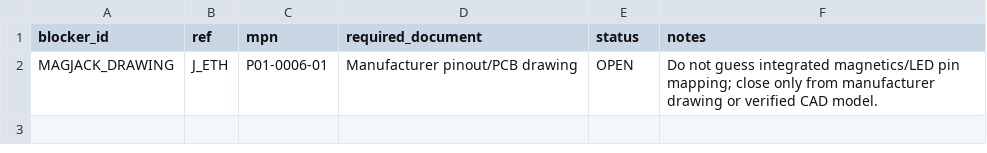
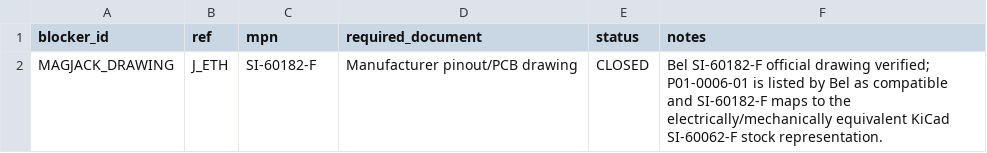
Before and after one commit to skif-ops/RLS_Head, a CSV file: hardware/system_carrier/EXTERNAL_DOCUMENT_BLOCKERS_SYS_001.csv, drawn as a sheet.

Commit message:
Close MagJack drawing blocker with SI-60182-F

```diff
--- a/hardware/system_carrier/EXTERNAL_DOCUMENT_BLOCKERS_SYS_001.csv
+++ b/hardware/system_carrier/EXTERNAL_DOCUMENT_BLOCKERS_SYS_001.csv
@@ -1,2 +1,2 @@
 blocker_id,ref,mpn,required_document,status,notes
-MAGJACK_DRAWING,J_ETH,P01-0006-01,Manufacturer pinout/PCB drawing,OPEN,Do not guess integrated magnetics/LED pin mapping; close only from manufacturer drawing or verified CAD model.
+MAGJACK_DRAWING,J_ETH,SI-60182-F,Manufacturer pinout/PCB drawing,CLOSED,Bel SI-60182-F official drawing verified; P01-0006-01 is listed by Bel as compatible and SI-60182-F maps to the electrically/mechanically equivalent KiCad SI-60062-F stock representation.
```
